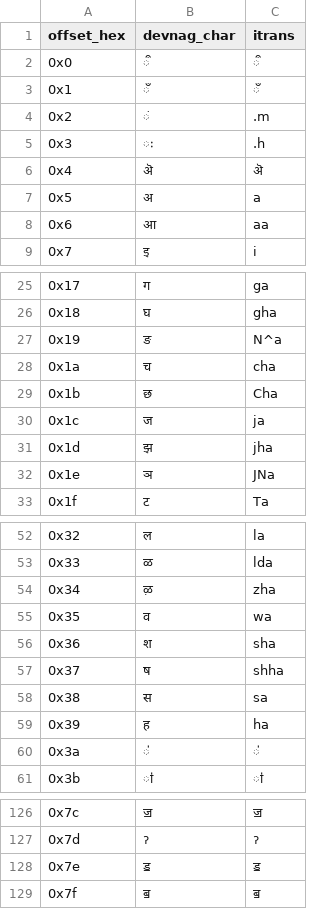
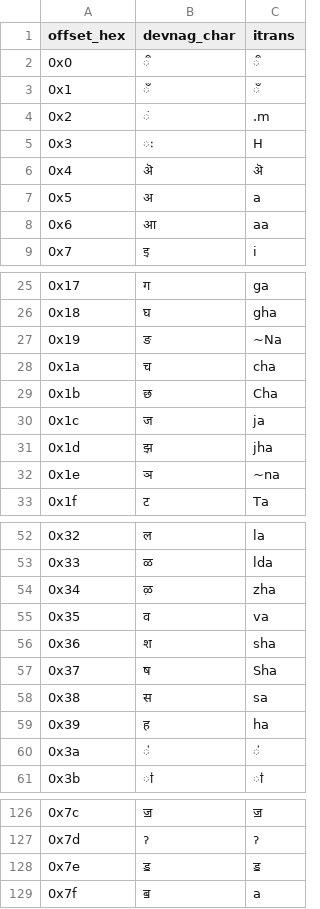
Before and after one commit to anoopkunchukuttan/indic_nlp_resources, a CSV file: transliterate/offset_itrans_map.csv, drawn as a sheet; only a part is shown, gaps mark what is left out.

Commit message:
changes to some itrans mappings

```diff
--- a/transliterate/offset_itrans_map.csv
+++ b/transliterate/offset_itrans_map.csv
@@ -4,3 +4,3 @@ offset_hex,devnag_char,itrans
 0x2,ं,.m
-0x3,ः,.h
+0x3,ः,H
 0x4,ऄ,ऄ
@@ -26,3 +26,3 @@ offset_hex,devnag_char,itrans
 0x18,घ,gha
-0x19,ङ,N^a
+0x19,ङ,~Na
 0x1a,च,cha
@@ -31,3 +31,3 @@ offset_hex,devnag_char,itrans
 0x1d,झ,jha
-0x1e,ञ,JNa
+0x1e,ञ,~na
 0x1f,ट,Ta
@@ -54,5 +54,5 @@ offset_hex,devnag_char,itrans
 0x34,ऴ,zha
-0x35,व,wa
+0x35,व,va
 0x36,श,sha
-0x37,ष,shha
+0x37,ष,Sha
 0x38,स,sa
@@ -128,2 +128,2 @@ offset_hex,devnag_char,itrans
 0x7e,ॾ,ॾ
-0x7f,ॿ,ॿ
+0x7f,ॿ,a
```
